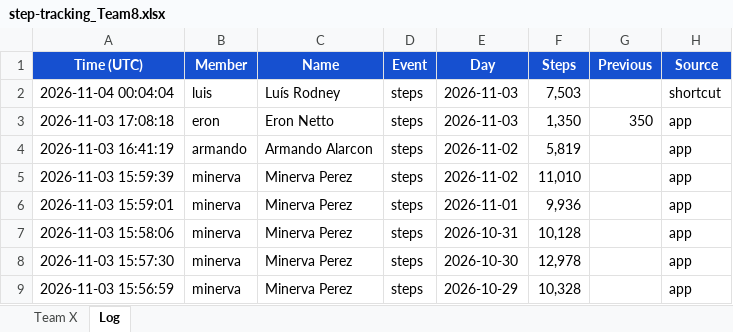
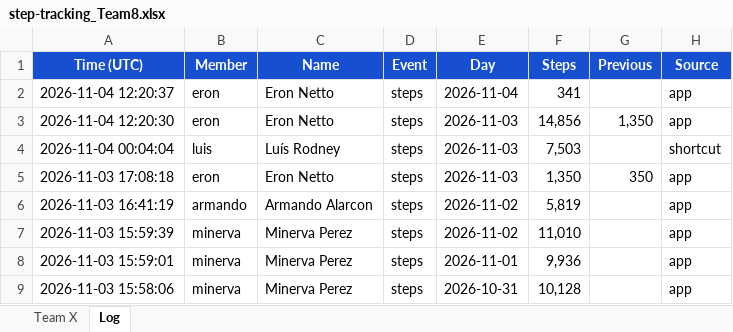
Before and after one commit to eronbfr/Step-Tracking-Challenge, an Excel workbook: step-tracking_Team8.xlsx, sheet Log, drawn as a sheet; only a part is shown; the shorter side is filled out with more unchanged rows; values as stored, in another font and other column widths than the file's, no borders; the diff names each change by its address in the sheet, - before the commit and + after, or states it on an @@ line.

```diff
--- a/step-tracking_Team8.xlsx (sheet Log)
+++ b/step-tracking_Team8.xlsx (sheet Log)
+row 2: 2026-11-04 12:20:37 | eron | Eron Netto | steps | 2026-11-04 | 341 |  | app
+row 3: 2026-11-04 12:20:30 | eron | Eron Netto | steps | 2026-11-03 | 14,856 | 1,350 | app
```
Also changed, not shown: sheet Team X, 2 other files.
